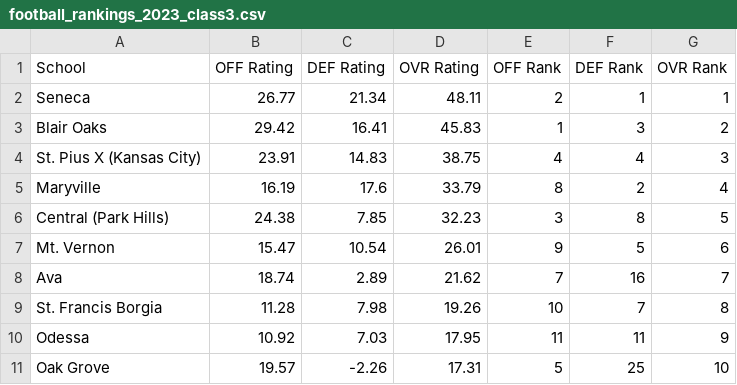
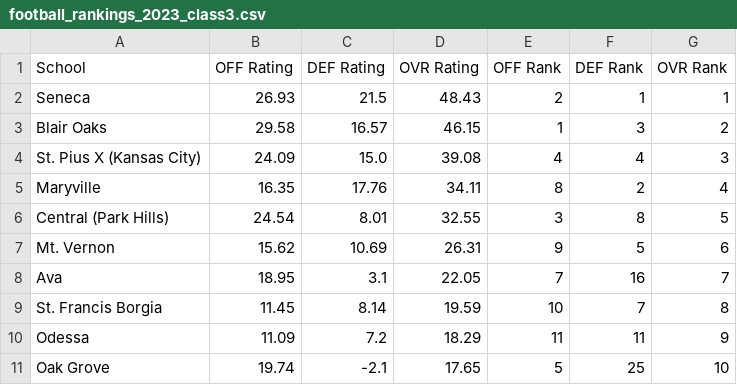
Before and after one commit to AllMOSports/football-ratings-2023, a CSV file: football_rankings_2023_class3.csv, drawn as a sheet; only a part is shown; the diff covers the shown part only.

```diff
--- a/football_rankings_2023_class3.csv
+++ b/football_rankings_2023_class3.csv
@@ -1,11 +1,11 @@
 School,OFF Rating,DEF Rating,OVR Rating,OFF Rank,DEF Rank,OVR Rank
-Seneca,26.77,21.34,48.11,2,1,1
-Blair Oaks,29.42,16.41,45.83,1,3,2
-St. Pius X (Kansas City),23.91,14.83,38.75,4,4,3
-Maryville,16.19,17.6,33.79,8,2,4
-Central (Park Hills),24.38,7.85,32.23,3,8,5
-Mt. Vernon,15.47,10.54,26.01,9,5,6
-Ava,18.74,2.89,21.62,7,16,7
-St. Francis Borgia,11.28,7.98,19.26,10,7,8
-Odessa,10.92,7.03,17.95,11,11,9
-Oak Grove,19.57,-2.26,17.31,5,25,10
+Seneca,26.93,21.5,48.43,2,1,1
+Blair Oaks,29.58,16.57,46.15,1,3,2
+St. Pius X (Kansas City),24.09,15.0,39.08,4,4,3
+Maryville,16.35,17.76,34.11,8,2,4
+Central (Park Hills),24.54,8.01,32.55,3,8,5
+Mt. Vernon,15.62,10.69,26.31,9,5,6
+Ava,18.95,3.1,22.05,7,16,7
+St. Francis Borgia,11.45,8.14,19.59,10,7,8
+Odessa,11.09,7.2,18.29,11,11,9
+Oak Grove,19.74,-2.1,17.65,5,25,10
```
Also changed, not shown: 1 added row, 1 removed row and 130 edited cells elsewhere in this file, football_rankings_2023_all.csv, football_rankings_2023_class1.csv, 12 other files.
